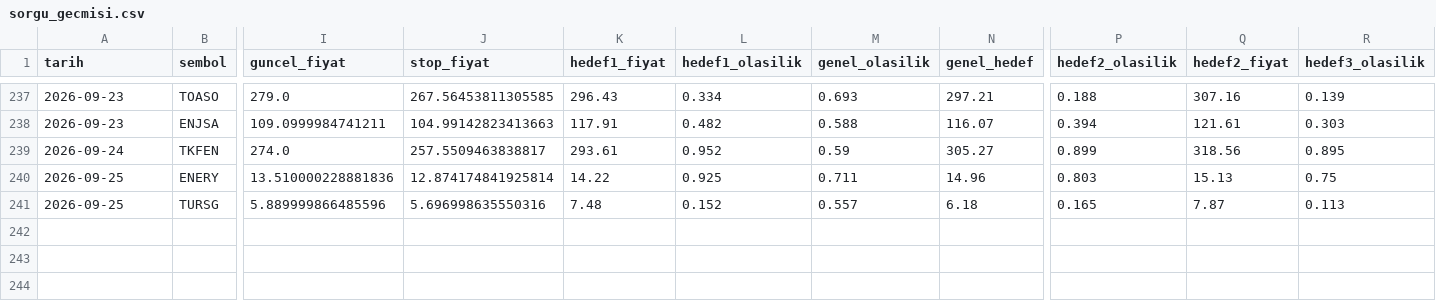
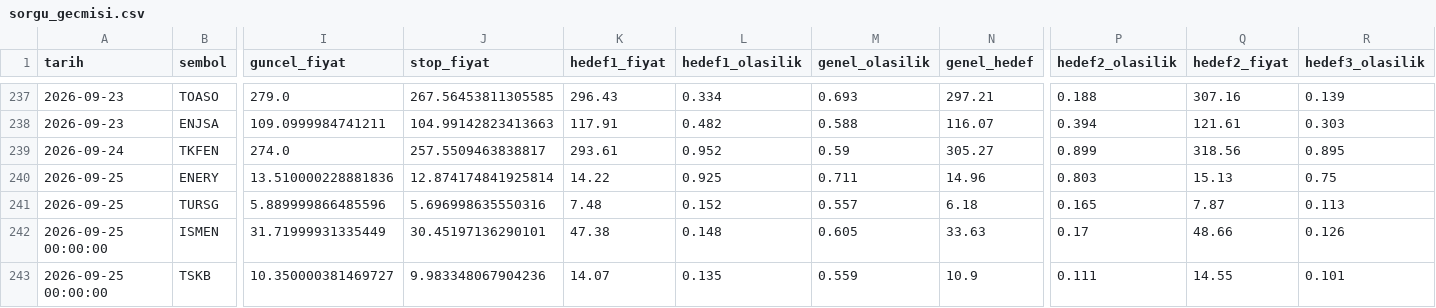
Before and after one commit to sifirdanbine01-commits/bist100-ai-tahmin, a CSV file: sorgu_gecmisi.csv, drawn as a sheet; only a part is shown, gaps mark what is left out; rows hold the shown columns only; the diff names each change by its address in the sheet, - before the commit and + after, or states it on an @@ line.

```diff
--- a/sorgu_gecmisi.csv
+++ b/sorgu_gecmisi.csv
+row 242: 2026-09-25 00:00:00 | ISMEN | 31.71999931335449 | 30.45197136290101 | 47.38 | 0.148 | 0.605 | 33.63 | 0.17 | 48.66 | 0.126
+row 243: 2026-09-25 00:00:00 | TSKB | 10.350000381469727 | 9.983348067904236 | 14.07 | 0.135 | 0.559 | 10.9 | 0.111 | 14.55 | 0.101
```
Also changed, not shown: 1 other file.
